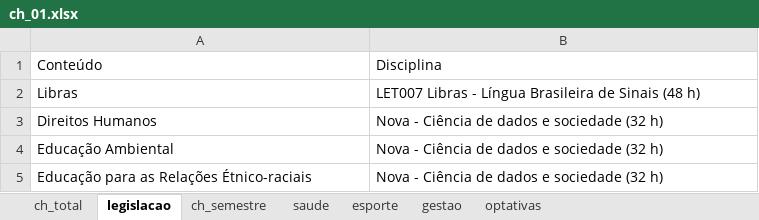
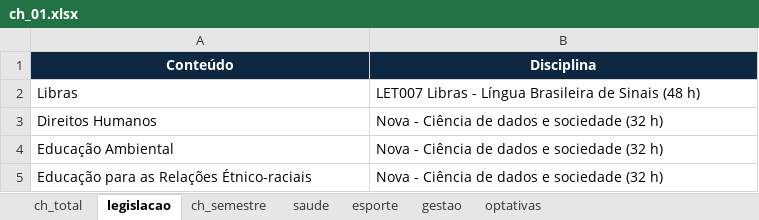
Before and after one commit to iepg-unifei/ppc_ciencia_de_dados_unifei, an Excel workbook: ch_01.xlsx, sheet legislacao, drawn as a sheet; values as stored, in another font and other column widths than the file's, no borders; the diff names each change by its address in the sheet, - before the commit and + after, or states it on an @@ line.

```diff
--- a/ch_01.xlsx (sheet legislacao)
+++ b/ch_01.xlsx (sheet legislacao)
@@ A1:B1 fill: none → #0E2841, bold: off → on, text colour: black → #FFFFFF, alignment: left → center @@
```
Also changed, not shown: sheet ch_semestre, sheet ch_total, sheet optativas, formulas that keep their value, grade_curricular.xlsx, 33 other files.
